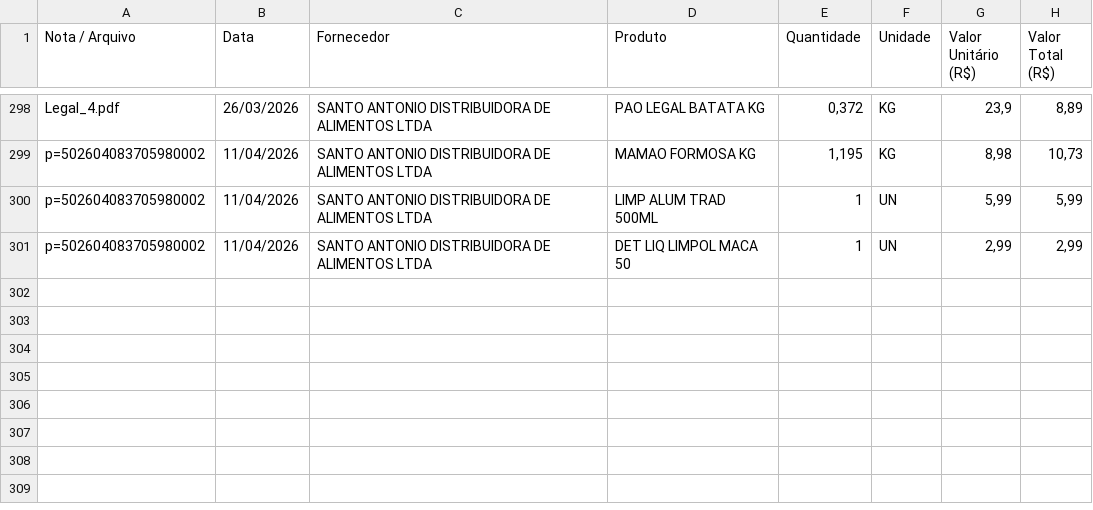
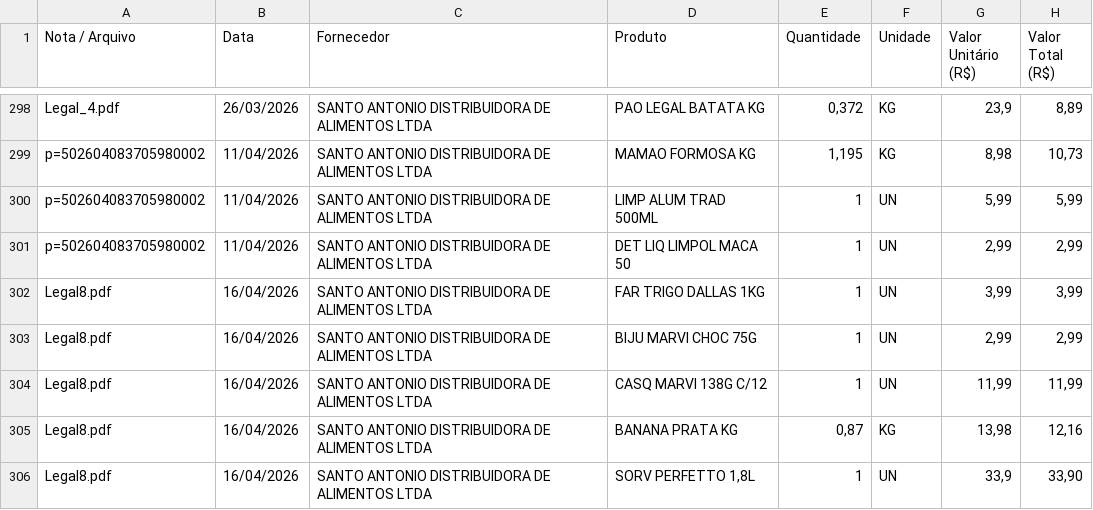
Before and after one commit to Emersonsan07/Feira-Certa, a CSV file: resultado_feira.csv, drawn as a sheet; only a part is shown, gaps mark what is left out.

```diff
--- a/resultado_feira.csv
+++ b/resultado_feira.csv
@@ -301 +301,6 @@ p=502604083705980002;11/04/2026;SANTO ANTONIO DISTRIBUIDORA DE ALIMENTOS LTDA;LI
 p=502604083705980002;11/04/2026;SANTO ANTONIO DISTRIBUIDORA DE ALIMENTOS LTDA;DET LIQ LIMPOL MACA 50;1;UN;2,99;2,99
+Legal8.pdf;16/04/2026;SANTO ANTONIO DISTRIBUIDORA DE ALIMENTOS LTDA;FAR TRIGO DALLAS 1KG;1;UN;3,99;3,99
+Legal8.pdf;16/04/2026;SANTO ANTONIO DISTRIBUIDORA DE ALIMENTOS LTDA;BIJU MARVI CHOC 75G;1;UN;2,99;2,99
+Legal8.pdf;16/04/2026;SANTO ANTONIO DISTRIBUIDORA DE ALIMENTOS LTDA;CASQ MARVI 138G C/12;1;UN;11,99;11,99
+Legal8.pdf;16/04/2026;SANTO ANTONIO DISTRIBUIDORA DE ALIMENTOS LTDA;BANANA PRATA KG;0,87;KG;13,98;12,16
+Legal8.pdf;16/04/2026;SANTO ANTONIO DISTRIBUIDORA DE ALIMENTOS LTDA;SORV PERFETTO 1,8L;1;UN;33,9;33,90
```
Also changed, not shown: 3 other files.
